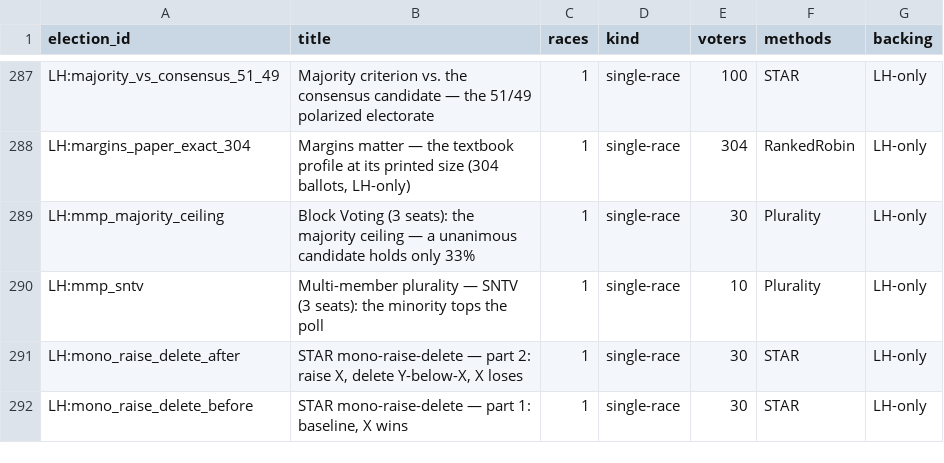
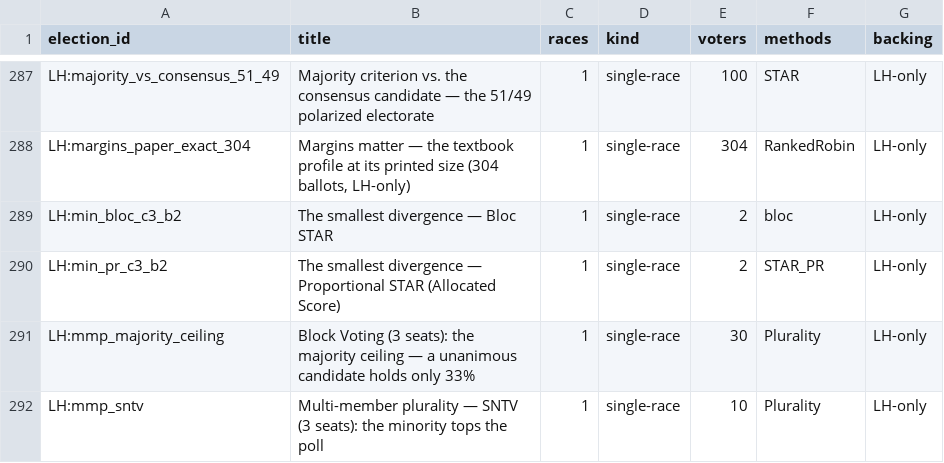
Before and after one commit to masiarek/star-voting-library, a CSV file: 07_Concepts/YAML_test_case_index/elections.csv, drawn as a sheet; only a part is shown, gaps mark what is left out; the shorter side is filled out with more unchanged rows; the diff names each change by its address in the sheet, - before the commit and + after, or states it on an @@ line.

```diff
--- a/07_Concepts/YAML_test_case_index/elections.csv
+++ b/07_Concepts/YAML_test_case_index/elections.csv
+row 289: LH:min_bloc_c3_b2 | The smallest divergence — Bloc STAR | 1 | single-race | 2 | bloc | LH-only
+row 290: LH:min_pr_c3_b2 | The smallest divergence — Proportional STAR (Allocated Score) | 1 | single-race | 2 | STAR_PR | LH-only
```
Also changed, not shown: 07_Concepts/YAML_test_case_index/races.csv, 10 other files.
